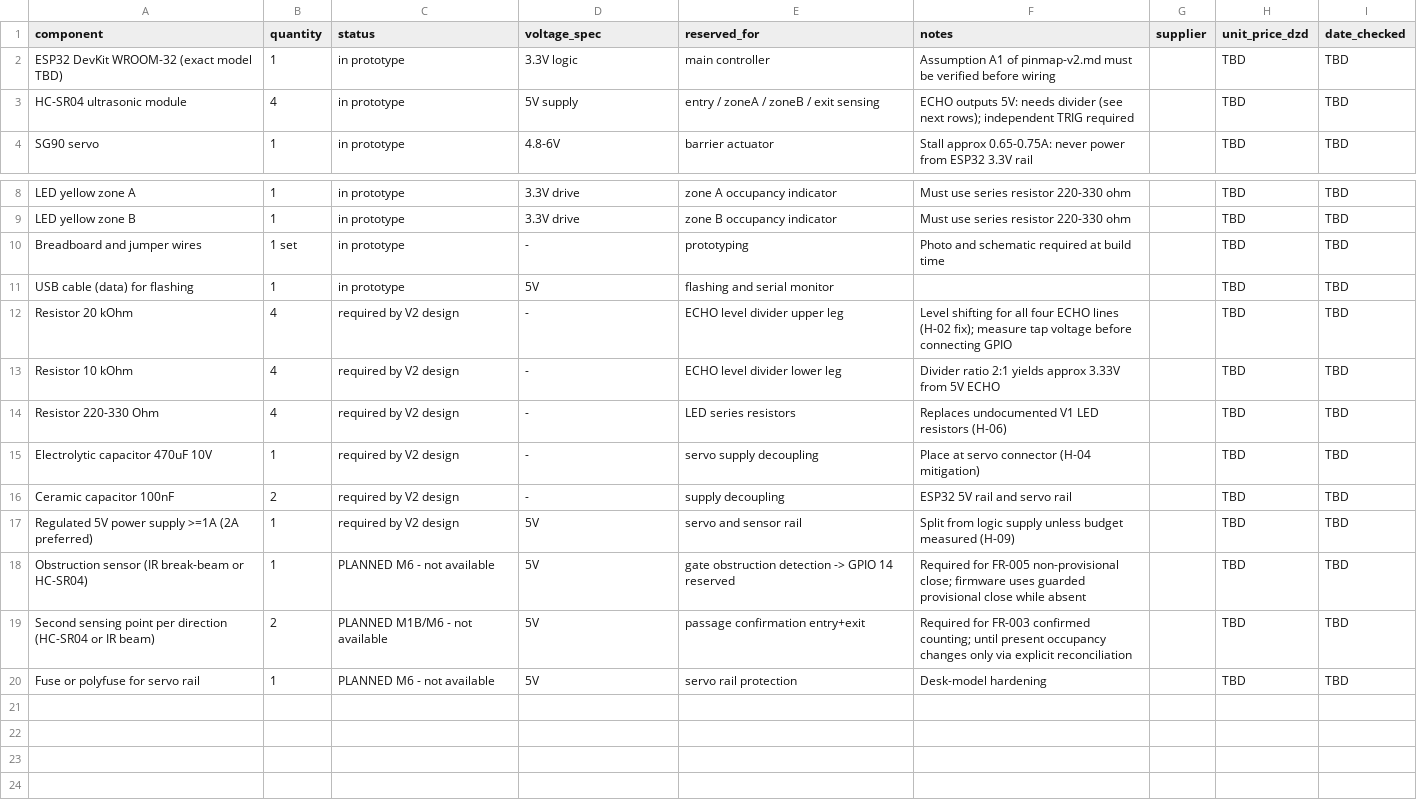
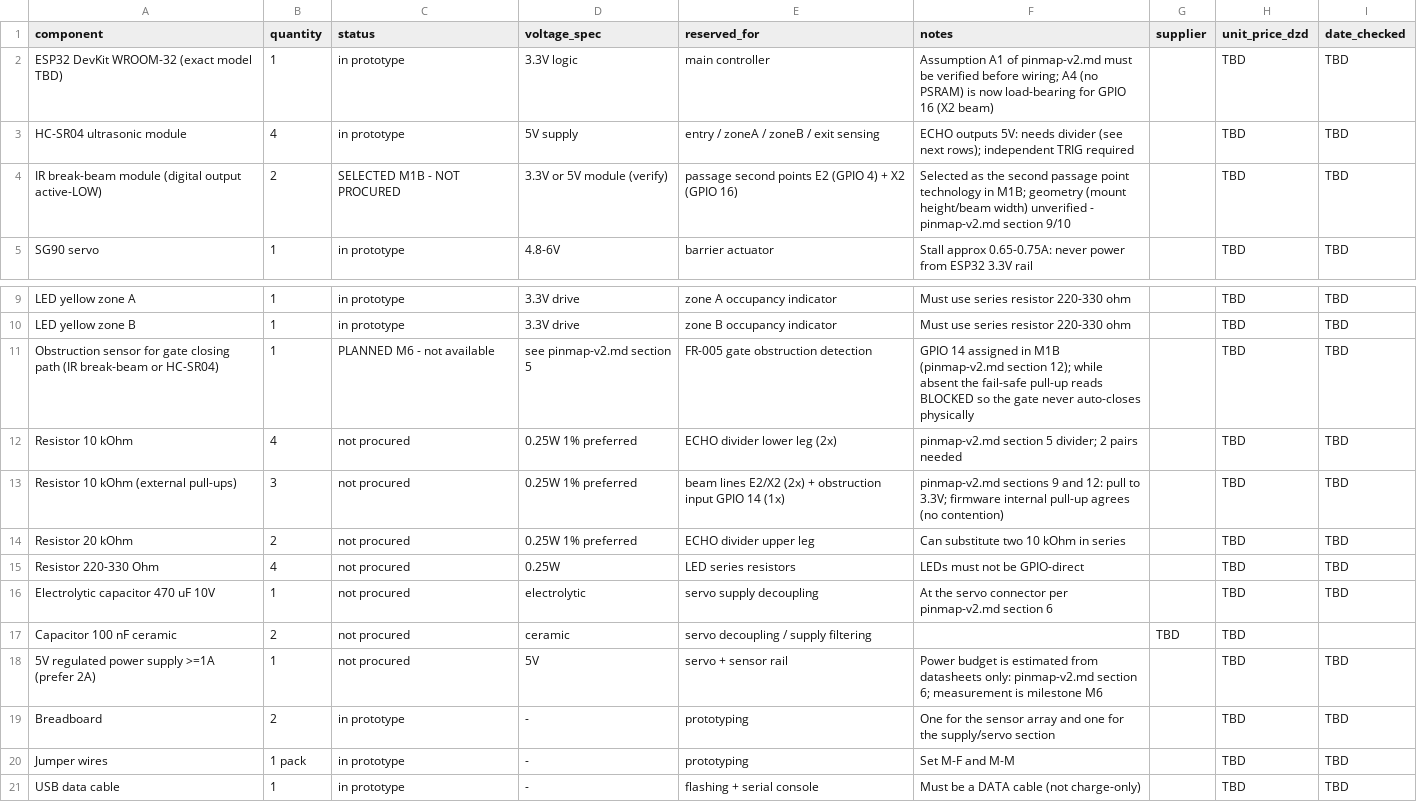
Before and after one commit to abderaoufsec/SmartPark-IoT, a CSV file: docs/hardware/bom.csv, drawn as a sheet; only a part is shown, gaps mark what is left out.

Commit message:
feat(m1b): two-point passage v2, NVS persistence, obstruction-guarded close, Wokwi simulation
- passage_detector FSM v2: ordered two-point confirmation (E2 GPIO 4 / X2
  GPIO 16 IR beams), reversal-cancel, grace/tolerance, entry/exit independent;
  approach alone never counts (FR-003)
- barrier: obstruction input GPIO 14 requires fresh CLEAR at sweep start and
  on every tick; UNKNOWN/BLOCKED never authorize a close; mid-sweep abort ->
  reopen; fail-safe pull-up bias so an open input fails toward BLOCKED
  (FR-005, pinmap section 9/12)
- persistence: 16-byte CRC-32 NVS record; boot restore -> KNOWN + isRestored
  + OCCUPANCY_RESTORED; corrupt/out-of-range record -> stays UNKNOWN, never
  clamped (FR-007/NFR-004)
- FR-011 serial console (R <0..255> reconcile, ? STATUS)
- tests 41 -> 59 (18 new, all M1A tests preserved); pio run/check green;
  wokwi-cli lint green; scenario execution pending WOKWI_CLI_TOKEN
  (documented in m1b.md -- no simulation results claimed)
- docs: pinmap section 9/12 + checklist/BOM, requirements/roadmap/overview,
  root + firmware READMEs, changelog, m1b.md (35 PASS / 0 FAIL / 6 NOT TESTED)

Committed on maintainer approval (no branches; legacy/v1 untouched).

```diff
--- a/docs/hardware/bom.csv
+++ b/docs/hardware/bom.csv
@@ -1,4 +1,5 @@
 component,quantity,status,voltage_spec,reserved_for,notes,supplier,unit_price_dzd,date_checked
-ESP32 DevKit WROOM-32 (exact model TBD),1,in prototype,3.3V logic,main controller,Assumption A1 of pinmap-v2.md must be verified before wiring,,TBD,TBD
+ESP32 DevKit WROOM-32 (exact model TBD),1,in prototype,3.3V logic,main controller,Assumption A1 of pinmap-v2.md must be verified before wiring; A4 (no PSRAM) is now load-bearing for GPIO 16 (X2 beam),,TBD,TBD
 HC-SR04 ultrasonic module,4,in prototype,5V supply,entry / zoneA / zoneB / exit sensing,ECHO outputs 5V: needs divider (see next rows); independent TRIG required,,TBD,TBD
+IR break-beam module (digital output active-LOW),2,SELECTED M1B - NOT PROCURED,3.3V or 5V module (verify),passage second points E2 (GPIO 4) + X2 (GPIO 16),Selected as the second passage point technology in M1B; geometry (mount height/beam width) unverified - pinmap-v2.md section 9/10,,TBD,TBD
 SG90 servo,1,in prototype,4.8-6V,barrier actuator,Stall approx 0.65-0.75A: never power from ESP32 3.3V rail,,TBD,TBD
@@ -9,12 +10,12 @@ LED yellow zone A,1,in prototype,3.3V drive,zone A occupancy indicator,Must use
 LED yellow zone B,1,in prototype,3.3V drive,zone B occupancy indicator,Must use series resistor 220-330 ohm,,TBD,TBD
-Breadboard and jumper wires,1 set,in prototype,-,prototyping,Photo and schematic required at build time,,TBD,TBD
-USB cable (data) for flashing,1,in prototype,5V,flashing and serial monitor,,,TBD,TBD
-Resistor 20 kOhm,4,required by V2 design,-,ECHO level divider upper leg,Level shifting for all four ECHO lines (H-02 fix); measure tap voltage before connecting GPIO,,TBD,TBD
-Resistor 10 kOhm,4,required by V2 design,-,ECHO level divider lower leg,Divider ratio 2:1 yields approx 3.33V from 5V ECHO,,TBD,TBD
-Resistor 220-330 Ohm,4,required by V2 design,-,LED series resistors,Replaces undocumented V1 LED resistors (H-06),,TBD,TBD
-Electrolytic capacitor 470uF 10V,1,required by V2 design,-,servo supply decoupling,Place at servo connector (H-04 mitigation),,TBD,TBD
-Ceramic capacitor 100nF,2,required by V2 design,-,supply decoupling,ESP32 5V rail and servo rail,,TBD,TBD
-Regulated 5V power supply >=1A (2A preferred),1,required by V2 design,5V,servo and sensor rail,Split from logic supply unless budget measured (H-09),,TBD,TBD
-Obstruction sensor (IR break-beam or HC-SR04),1,PLANNED M6 - not available,5V,gate obstruction detection -> GPIO 14 reserved,Required for FR-005 non-provisional close; firmware uses guarded provisional close while absent,,TBD,TBD
-Second sensing point per direction (HC-SR04 or IR beam),2,PLANNED M1B/M6 - not available,5V,passage confirmation entry+exit,Required for FR-003 confirmed counting; until present occupancy changes only via explicit reconciliation,,TBD,TBD
-Fuse or polyfuse for servo rail,1,PLANNED M6 - not available,5V,servo rail protection,Desk-model hardening,,TBD,TBD
+Obstruction sensor for gate closing path (IR break-beam or HC-SR04),1,PLANNED M6 - not available,see pinmap-v2.md section 5,FR-005 gate obstruction detection,GPIO 14 assigned in M1B (pinmap-v2.md section 12); while absent the fail-safe pull-up reads BLOCKED so the gate never auto-closes physically,,TBD,TBD
+Resistor 10 kOhm,4,not procured,0.25W 1% preferred,ECHO divider lower leg (2x),pinmap-v2.md section 5 divider; 2 pairs needed,,TBD,TBD
+Resistor 10 kOhm (external pull-ups),3,not procured,0.25W 1% preferred,beam lines E2/X2 (2x) + obstruction input GPIO 14 (1x),pinmap-v2.md sections 9 and 12: pull to 3.3V; firmware internal pull-up agrees (no contention),,TBD,TBD
+Resistor 20 kOhm,2,not procured,0.25W 1% preferred,ECHO divider upper leg,Can substitute two 10 kOhm in series,,TBD,TBD
+Resistor 220-330 Ohm,4,not procured,0.25W,LED series resistors,LEDs must not be GPIO-direct,,TBD,TBD
+Electrolytic capacitor 470 uF 10V,1,not procured,electrolytic,servo supply decoupling,At the servo connector per pinmap-v2.md section 6,,TBD,TBD
+Capacitor 100 nF ceramic,2,not procured,ceramic,servo decoupling / supply filtering,,TBD,TBD
+5V regulated power supply >=1A (prefer 2A),1,not procured,5V,servo + sensor rail,Power budget is estimated from datasheets only: pinmap-v2.md section 6; measurement is milestone M6,,TBD,TBD
+Breadboard,2,in prototype,-,prototyping,One for the sensor array and one for the supply/servo section,,TBD,TBD
+Jumper wires,1 pack,in prototype,-,prototyping,Set M-F and M-M,,TBD,TBD
+USB data cable,1,in prototype,-,flashing + serial console,Must be a DATA cable (not charge-only),,TBD,TBD
```
Also changed, not shown: 30 other files.
